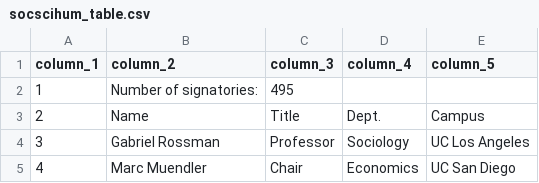
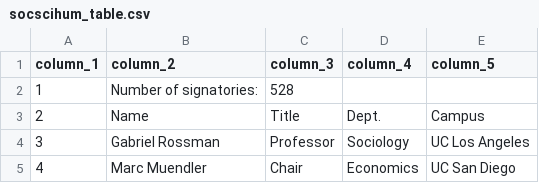
Before and after one commit to Hart-Hornor-Jones/signatory-analyzer, a CSV file: signatures/socscihum_table.csv, drawn as a sheet; only a part is shown; the diff covers the shown part only.

```diff
--- a/signatures/socscihum_table.csv
+++ b/signatures/socscihum_table.csv
@@ -1,3 +1,3 @@
 column_1,column_2,column_3,column_4,column_5
-1,Number of signatories:,495,,
+1,Number of signatories:,528,,
 2,Name,Title,Dept.,Campus
```
Also changed, not shown: 33 added rows elsewhere in this file, signatures/ucstudentsuccess_table.csv, 8 other files.
